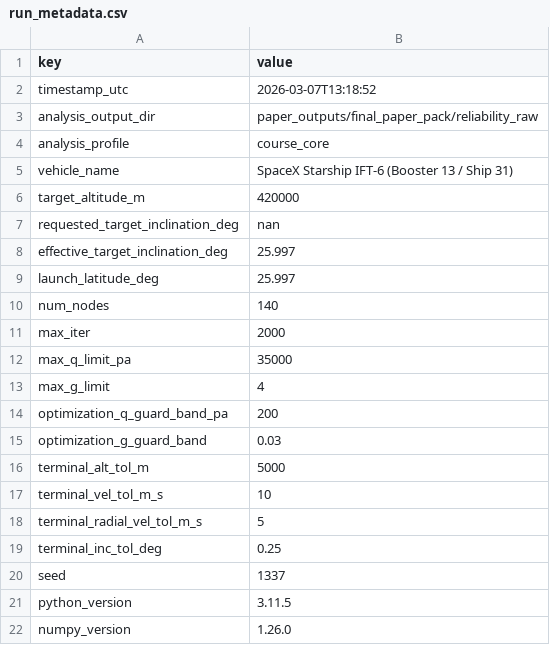
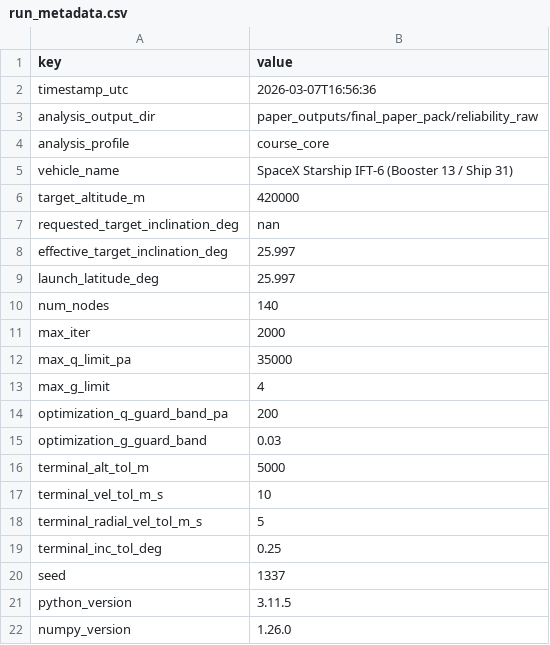
Before and after one commit to moquisto/OrbitLaunchFix, a CSV file: paper_outputs/final_paper_pack/reliability_raw/data/run_metadata.csv, drawn as a sheet.

```diff
--- a/paper_outputs/final_paper_pack/reliability_raw/data/run_metadata.csv
+++ b/paper_outputs/final_paper_pack/reliability_raw/data/run_metadata.csv
@@ -1,3 +1,3 @@
 key,value
-timestamp_utc,2026-03-07T13:18:52
+timestamp_utc,2026-03-07T16:56:36
 analysis_output_dir,paper_outputs/final_paper_pack/reliability_raw
```
Also changed, not shown: paper_outputs/final_paper_pack/reliability_raw/data/grid_independence.csv, 48 other files.
